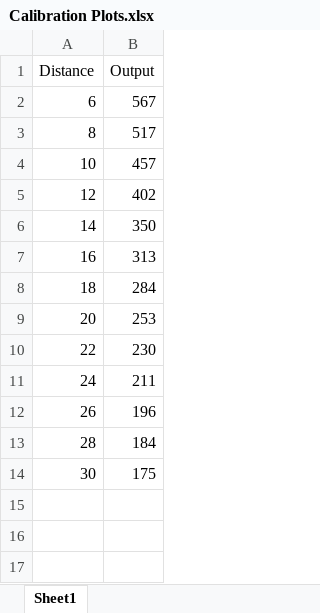
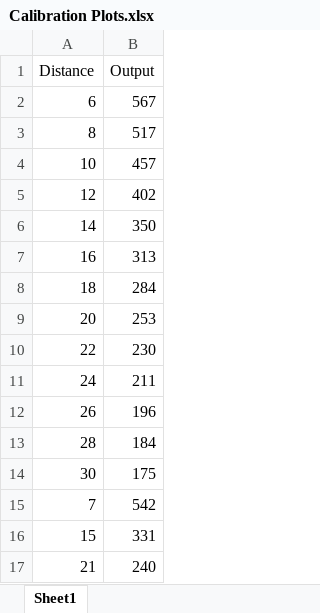
Before and after one commit to Prisha247/DIY-3D-Scanner, an Excel workbook: Calibration Plots.xlsx, sheet Sheet1, drawn as a sheet; values as stored, in another font and other column widths than the file's, no borders; charts and pictures and table styles not drawn; the diff names each change by its address in the sheet, - before the commit and + after, or states it on an @@ line.

Commit message:
add random plot points

```diff
--- a/Calibration Plots.xlsx (sheet Sheet1)
+++ b/Calibration Plots.xlsx (sheet Sheet1)
+row 15: 7 | 542
+row 16: 15 | 331
+row 17: 21 | 240
```
Also changed, not shown: charts or pictures, 1 other file.
